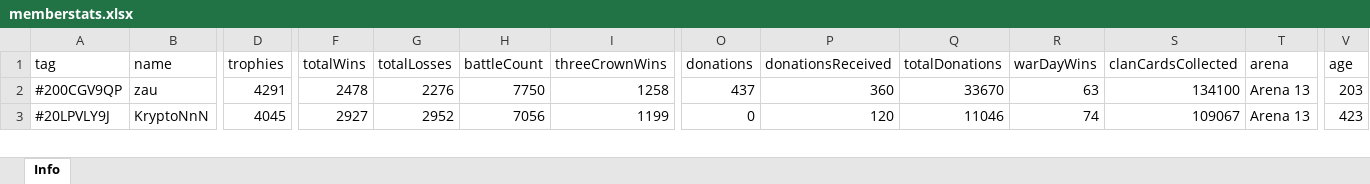
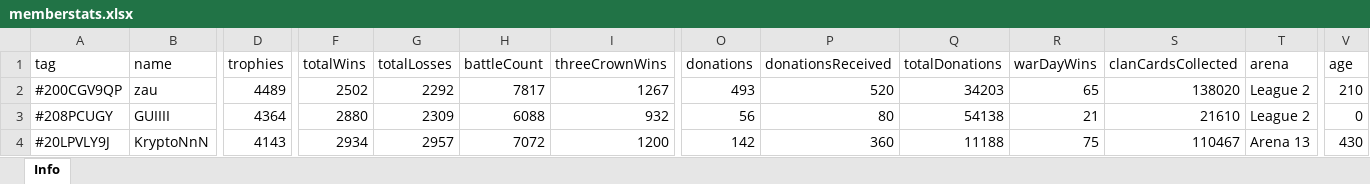
Before and after one commit to bascenso/alkateia, an Excel workbook: docs/data/memberstats.xlsx, sheet Info, drawn as a sheet; only a part is shown, gaps mark what is left out; values as stored, in another font and other column widths than the file's, no borders; addresses are those after the commit; rows hold the shown columns only; the diff covers the shown part only; the diff names each change by its address in the sheet, - before the commit and + after, or states it on an @@ line.

Commit message:
Data update

```diff
--- a/docs/data/memberstats.xlsx (sheet Info)
+++ b/docs/data/memberstats.xlsx (sheet Info)
-D2 (trophies): 4291
+D2 (trophies): 4489
-F2 (totalWins): 2478
+F2 (totalWins): 2502
-G2 (totalLosses): 2276
+G2 (totalLosses): 2292
-H2 (battleCount): 7750
+H2 (battleCount): 7817
-I2 (threeCrownWins): 1258
+I2 (threeCrownWins): 1267
-O2 (donations): 437
+O2 (donations): 493
-P2 (donationsReceived): 360
+P2 (donationsReceived): 520
-Q2 (totalDonations): 33670
+Q2 (totalDonations): 34203
-R2 (warDayWins): 63
+R2 (warDayWins): 65
-S2 (clanCardsCollected): 134100
+S2 (clanCardsCollected): 138020
-T2 (arena): Arena 13
+T2 (arena): League 2
-V2 (age): 203
+V2 (age): 210
+row 3: #208PCUGY | GUIIII | 4364 | 2880 | 2309 | 6088 | 932 | 56 | 80 | 54138 | 21 | 21610 | League 2 | 0
-D4 (trophies): 4045
+D4 (trophies): 4143
-F4 (totalWins): 2927
+F4 (totalWins): 2934
-G4 (totalLosses): 2952
+G4 (totalLosses): 2957
-H4 (battleCount): 7056
+H4 (battleCount): 7072
-I4 (threeCrownWins): 1199
+I4 (threeCrownWins): 1200
-O4 (donations): 0
+O4 (donations): 142
-P4 (donationsReceived): 120
+P4 (donationsReceived): 360
-Q4 (totalDonations): 11046
+Q4 (totalDonations): 11188
-R4 (warDayWins): 74
+R4 (warDayWins): 75
-S4 (clanCardsCollected): 109067
+S4 (clanCardsCollected): 110467
-V4 (age): 423
+V4 (age): 430
```
Also changed, not shown: 1 added row, 2 removed rows and 502 edited cells elsewhere in this sheet, docs/data/warmap.xlsx, docs/data/warstats.xlsx, 11 other files.
